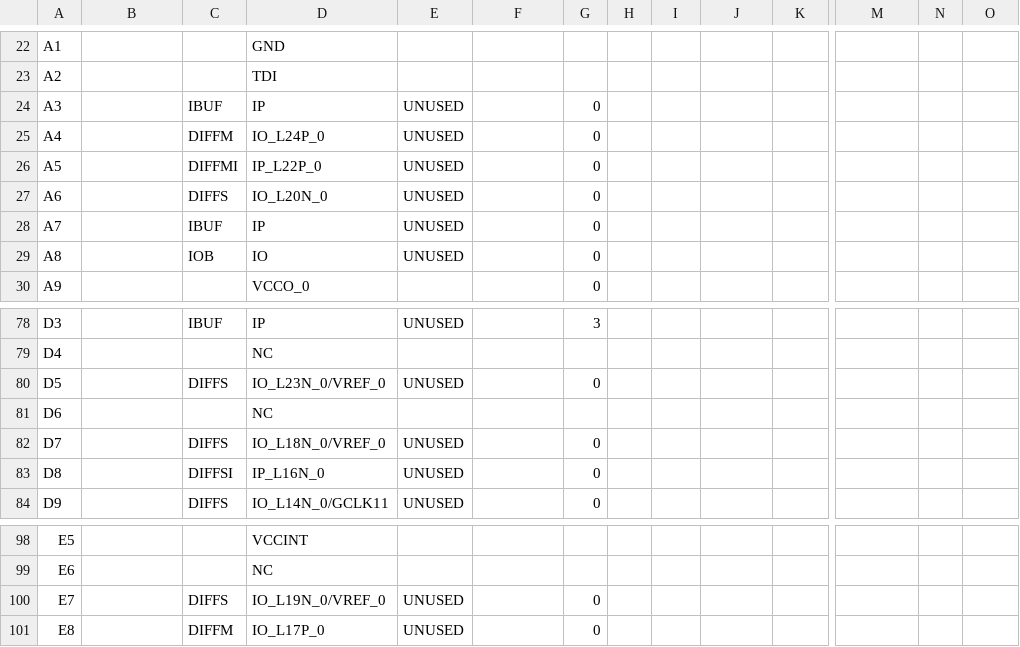
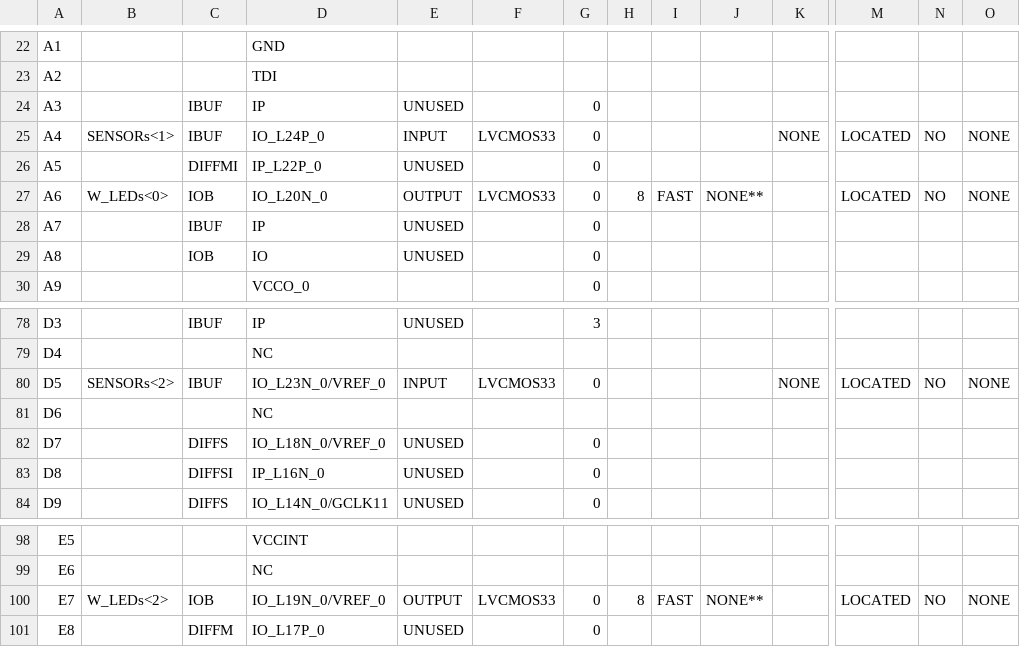
Before and after one commit to DementedEarplug/suichin, a CSV file: HouseAlarm/HouseAlarm_pad.csv, drawn as a sheet; only a part is shown, gaps mark what is left out; the diff covers the shown part only; the diff names each change by its address in the sheet, - before the commit and + after, or states it on an @@ line.

```diff
--- a/HouseAlarm/HouseAlarm_pad.csv
+++ b/HouseAlarm/HouseAlarm_pad.csv
-B25: (empty)
+B25: SENSORs<1>
-C25: DIFFM
+C25: IBUF
-E25: UNUSED
+E25: INPUT
-F25: (empty)
+F25: LVCMOS33
-K25: (empty)
+K25: NONE
-M25: (empty)
+M25: LOCATED
-N25: (empty)
+N25: NO
-O25: (empty)
+O25: NONE
-B27: (empty)
+B27: W_LEDs<0>
-C27: DIFFS
+C27: IOB
-E27: UNUSED
+E27: OUTPUT
-F27: (empty)
+F27: LVCMOS33
-H27: (empty)
+H27: 8
-I27: (empty)
+I27: FAST
-J27: (empty)
+J27: NONE**
-M27: (empty)
+M27: LOCATED
-N27: (empty)
+N27: NO
-O27: (empty)
+O27: NONE
-B80: (empty)
+B80: SENSORs<2>
-C80: DIFFS
+C80: IBUF
-E80: UNUSED
+E80: INPUT
-F80: (empty)
+F80: LVCMOS33
-K80: (empty)
+K80: NONE
-M80: (empty)
+M80: LOCATED
-N80: (empty)
+N80: NO
-O80: (empty)
+O80: NONE
-B100: (empty)
+B100: W_LEDs<2>
-C100: DIFFS
+C100: IOB
-E100: UNUSED
+E100: OUTPUT
-F100: (empty)
+F100: LVCMOS33
-H100: (empty)
+H100: 8
-I100: (empty)
+I100: FAST
-J100: (empty)
+J100: NONE**
-M100: (empty)
+M100: LOCATED
-N100: (empty)
+N100: NO
-O100: (empty)
+O100: NONE
```
Also changed, not shown: 19 edited cells elsewhere in this file, 56 other files.
